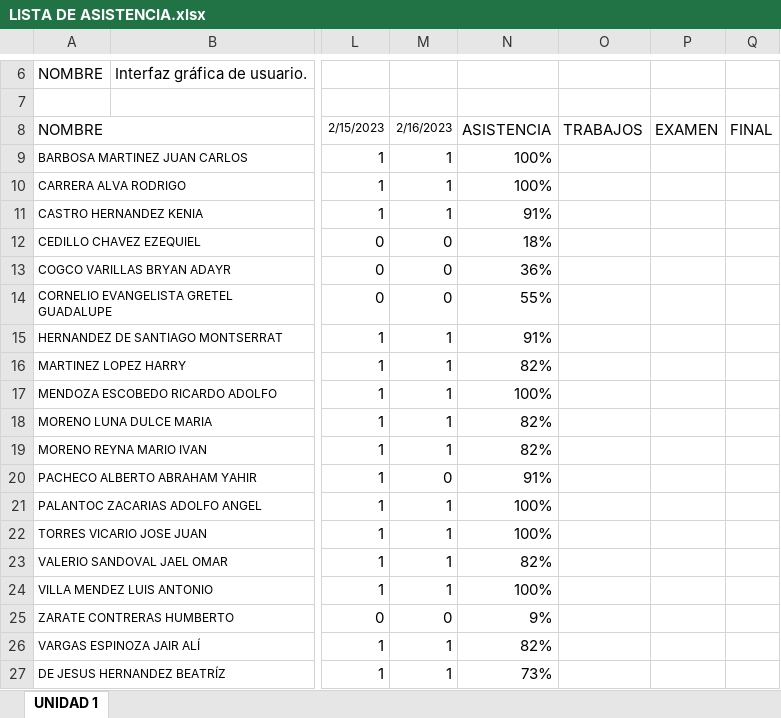
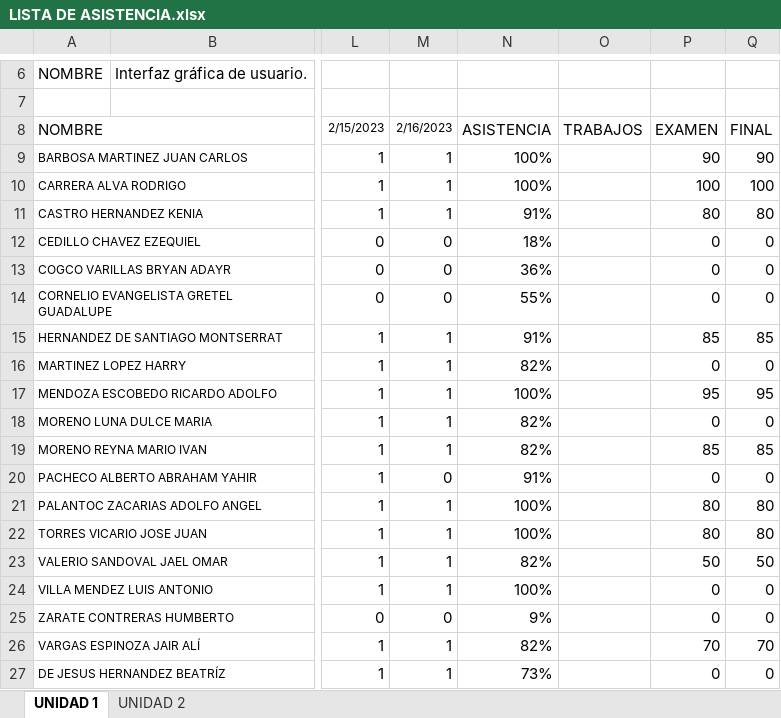
Before and after one commit to arturobl00/Semestre2023Tec, an Excel workbook: Topicos Av de Programación/LISTA DE ASISTENCIA.xlsx, sheet UNIDAD 1, drawn as a sheet; only a part is shown, gaps mark what is left out; values as stored, in another font and other column widths than the file's, no borders; conditional formats not drawn; the diff names each change by its address in the sheet, - before the commit and + after, or states it on an @@ line.

```diff
--- a/Topicos Av de Programación/LISTA DE ASISTENCIA.xlsx (sheet UNIDAD 1)
+++ b/Topicos Av de Programación/LISTA DE ASISTENCIA.xlsx (sheet UNIDAD 1)
+sheet tab: UNIDAD 2
-P9: (empty)
+P9: 90
-Q9: (empty)
+Q9: 90
-P10: (empty)
+P10: 100
-Q10: (empty)
+Q10: 100
-P11: (empty)
+P11: 80
-Q11: (empty)
+Q11: 80
-P12:P14: (empty)
+P12:P14: 0
-Q12:Q14: (empty)
+Q12:Q14: 0
-P15: (empty)
+P15: 85
-Q15: (empty)
+Q15: 85
-P16: (empty)
+P16: 0
-Q16: (empty)
+Q16: 0
-P17: (empty)
+P17: 95
-Q17: (empty)
+Q17: 95
-P18: (empty)
+P18: 0
-Q18: (empty)
+Q18: 0
-P19: (empty)
+P19: 85
-Q19: (empty)
+Q19: 85
-P20: (empty)
+P20: 0
-Q20: (empty)
+Q20: 0
-P21:P22: (empty)
+P21:P22: 80
-Q21:Q22: (empty)
+Q21:Q22: 80
-P23: (empty)
+P23: 50
-Q23: (empty)
+Q23: 50
-P24:P25: (empty)
+P24:P25: 0
-Q24:Q25: (empty)
+Q24:Q25: 0
-P26: (empty)
+P26: 70
-Q26: (empty)
+Q26: 70
-P27: (empty)
+P27: 0
-Q27: (empty)
+Q27: 0
```
Also changed, not shown: Inteligencia Artificial/LISTA DE ASISTENCIA.xlsx, Redes de Computadora/LISTA DE ASISTENCIA.xlsx, 18 other files.
